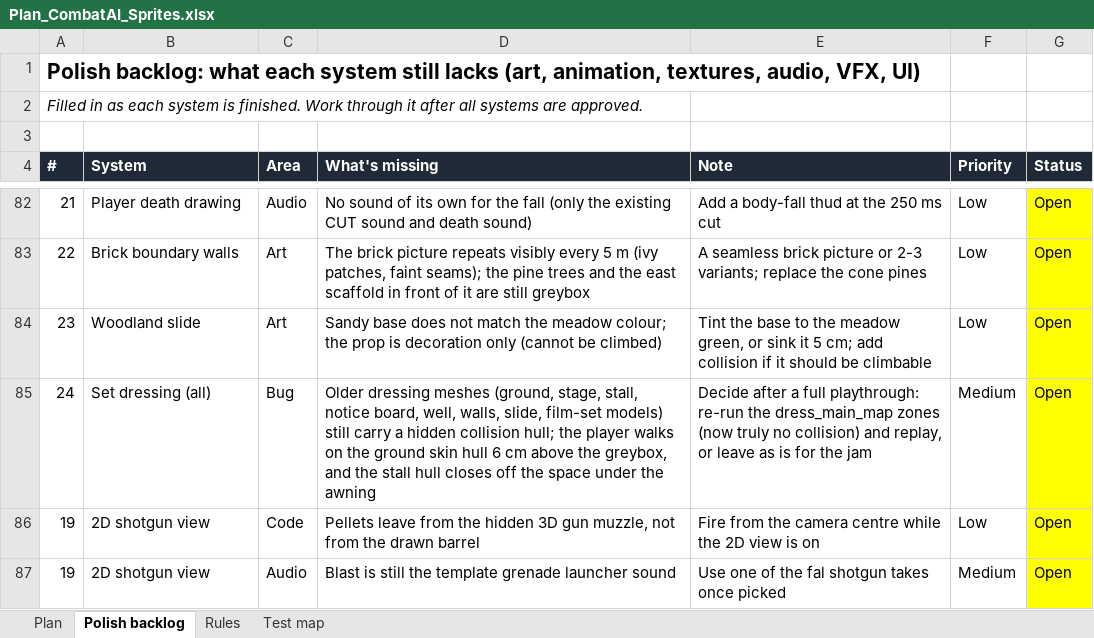
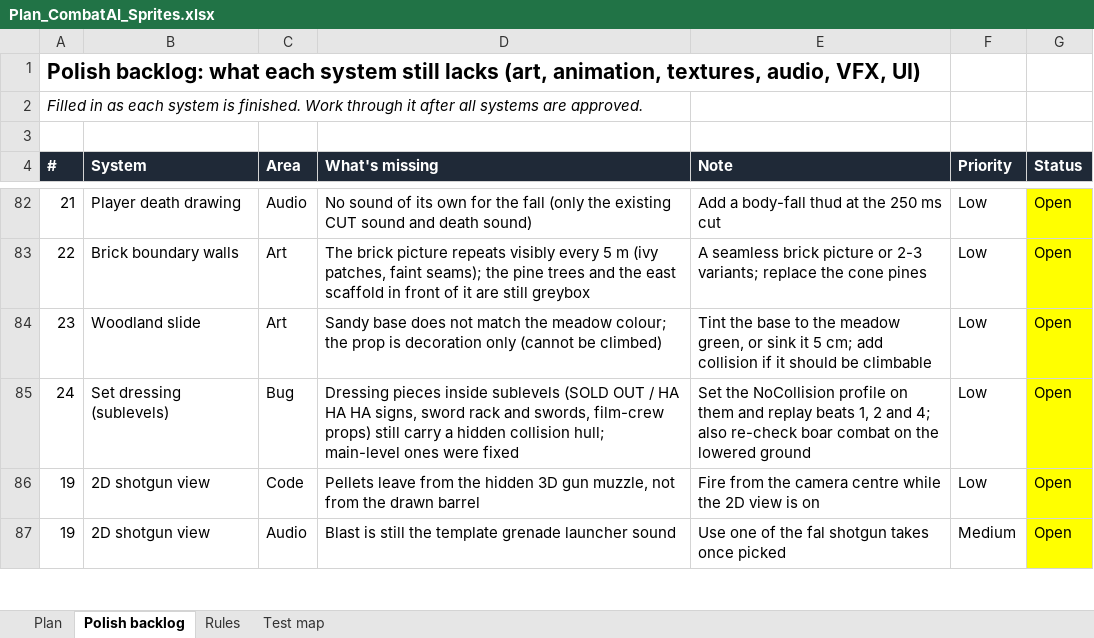
Before and after one commit to yair1760-creator/epic-games-MegaJam, an Excel workbook: Docs/Plan_CombatAI_Sprites.xlsx, sheet Polish backlog, drawn as a sheet; only a part is shown, gaps mark what is left out; values as stored, in another font and other column widths than the file's, no borders; the diff names each change by its address in the sheet, - before the commit and + after, or states it on an @@ line.

```diff
--- a/Docs/Plan_CombatAI_Sprites.xlsx (sheet Polish backlog)
+++ b/Docs/Plan_CombatAI_Sprites.xlsx (sheet Polish backlog)
-B85 (System): Set dressing (all)
+B85 (System): Set dressing (sublevels)
-D85 (What's missing): Older dressing meshes (ground, stage, stall, notice board, well, walls, slide, film-set models) still carry a hidden collision hull; the player walks on the ground skin hull 6 cm above the greybox, and the stall hull closes off the space under the awning
+D85 (What's missing): Dressing pieces inside sublevels (SOLD OUT / HA HA HA signs, sword rack and swords, film-crew props) still carry a hidden collision hull; main-level ones were fixed
-E85 (Note): Decide after a full playthrough: re-run the dress_main_map zones (now truly no collision) and replay, or leave as is for the jam
+E85 (Note): Set the NoCollision profile on them and replay beats 1, 2 and 4; also re-check boar combat on the lowered ground
-F85 (Priority): Medium
+F85 (Priority): Low
```
Also changed, not shown: 3 other files.
